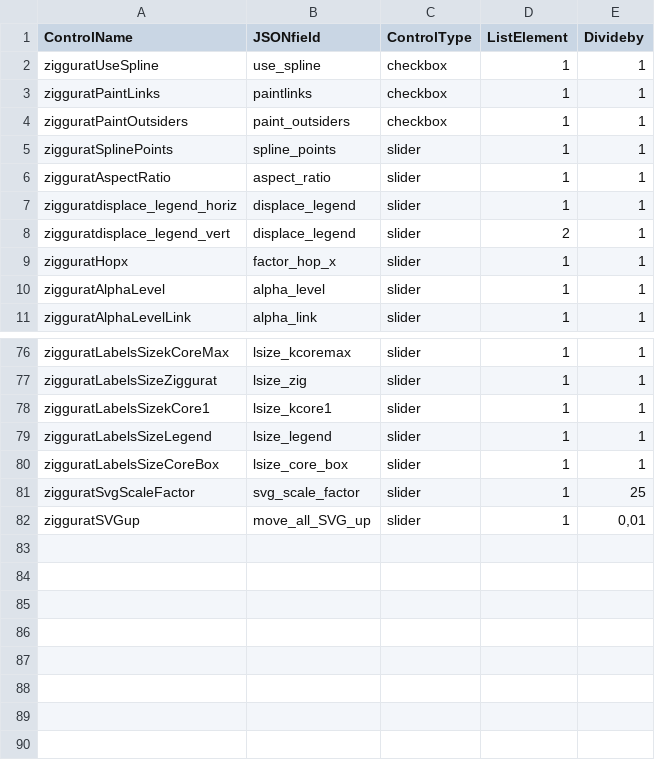
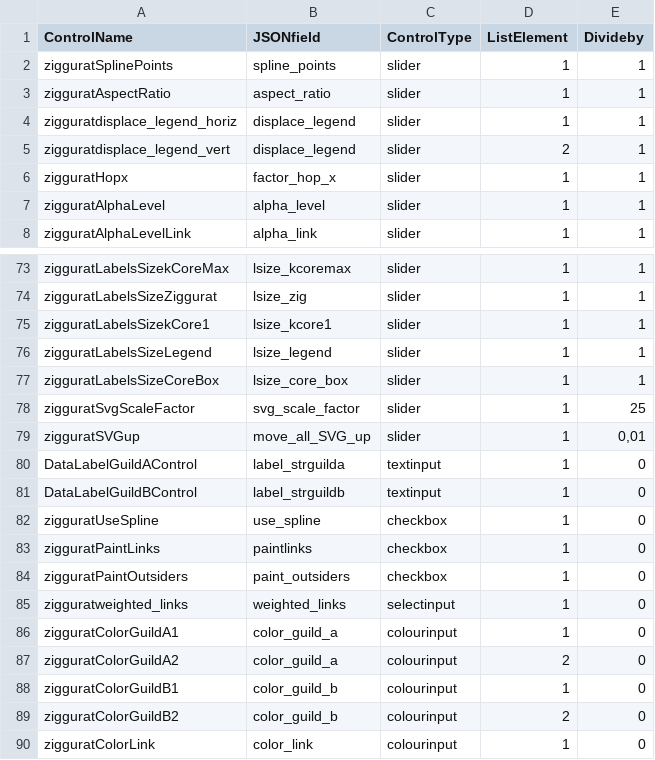
Before and after one commit to jgalgarra/bipartgraph, a CSV file: resources/controls_jsonfields.csv, drawn as a sheet; only a part is shown, gaps mark what is left out; removed rows and columns are numbered as before the commit, all else as after; the diff names each change by its address in the sheet, - before the commit and + after, or states it on an @@ line.

```diff
--- a/resources/controls_jsonfields.csv
+++ b/resources/controls_jsonfields.csv
-row 2: zigguratUseSpline | use_spline | checkbox | 1 | 1
-row 3: zigguratPaintLinks | paintlinks | checkbox | 1 | 1
-row 4: zigguratPaintOutsiders | paint_outsiders | checkbox | 1 | 1
+row 80: DataLabelGuildAControl | label_strguilda | textinput | 1 | 0
+row 81: DataLabelGuildBControl | label_strguildb | textinput | 1 | 0
+row 82: zigguratUseSpline | use_spline | checkbox | 1 | 0
+row 83: zigguratPaintLinks | paintlinks | checkbox | 1 | 0
+row 84: zigguratPaintOutsiders | paint_outsiders | checkbox | 1 | 0
+row 85: zigguratweighted_links | weighted_links | selectinput | 1 | 0
+row 86: zigguratColorGuildA1 | color_guild_a | colourinput | 1 | 0
+row 87: zigguratColorGuildA2 | color_guild_a | colourinput | 2 | 0
+row 88: zigguratColorGuildB1 | color_guild_b | colourinput | 1 | 0
+row 89: zigguratColorGuildB2 | color_guild_b | colourinput | 2 | 0
+row 90: zigguratColorLink | color_link | colourinput | 1 | 0
```
Also changed, not shown: conf/labelcolors.csv, 3 other files.
